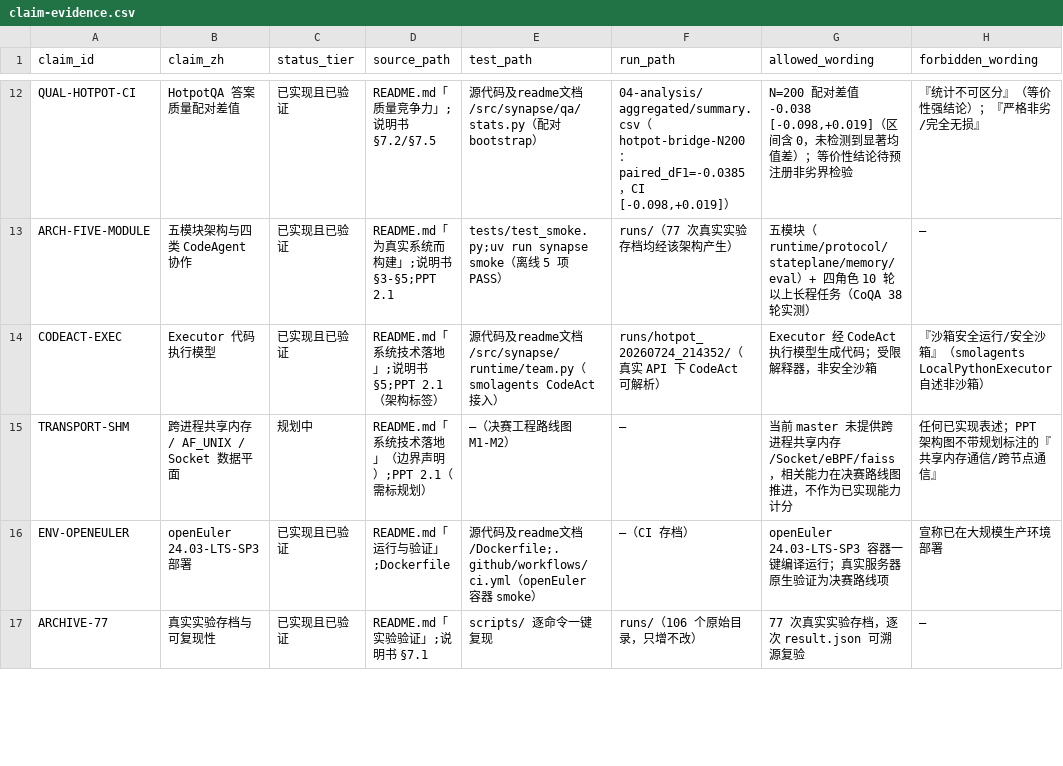
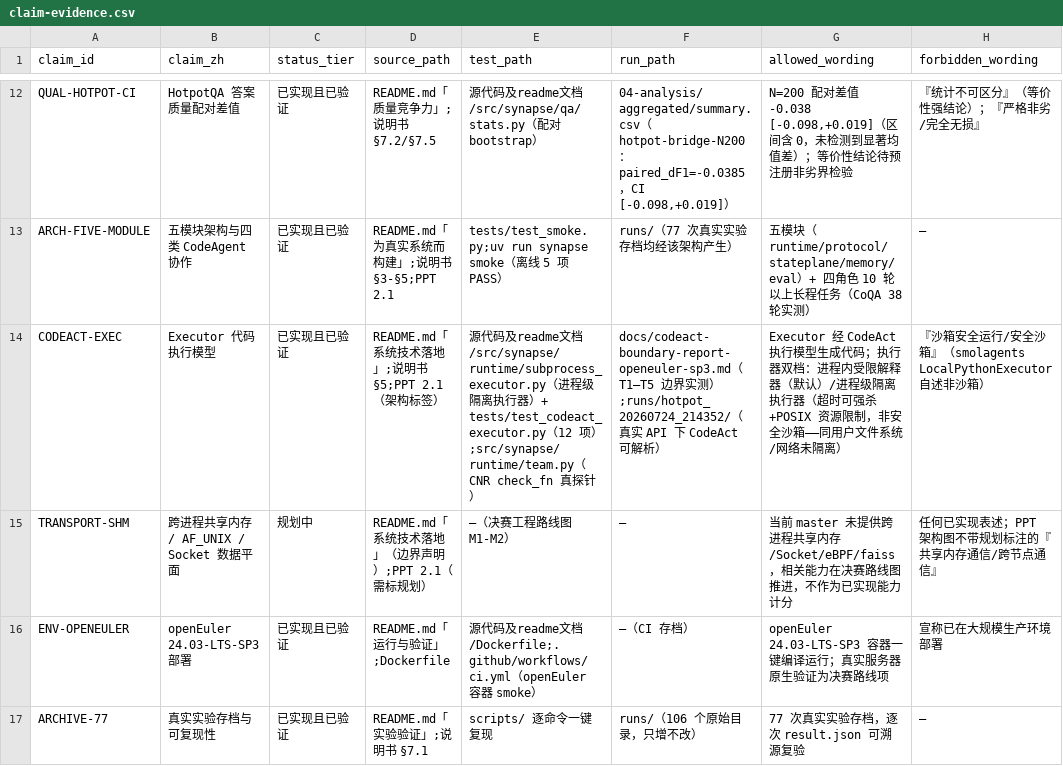
Before and after one commit to yangchunwanwusheng/synapse, a CSV file: docs/claim-evidence.csv, drawn as a sheet; only a part is shown, gaps mark what is left out.

Commit message:
chore(infra): V3-08 SP3 容器门禁 + CodeAct 执行边界如实化——进程级隔离执行器+双平台边界实测+引擎配置入库+master 分支保护（Issue #148750）
- SubprocessExecutor/exec_child：每步 CodeAct 一次性子进程（超时强杀/POSIX rlimit/cwd 隔离），Config 双档 codeact_executor=local|subprocess（枚举校验），CNR check_fn 改真实探针
- 边界实测（双平台报告入库）：local 档超时后调用方被 join 阻塞至代码自然结束（wall 6s vs timeout 2s）；subprocess 档 2s 强杀零线程残留；Linux RLIMIT_AS 512MB 下 1GB 分配 MemoryError
- SP3 容器证据：镜像 digest/架构/内核/SMOKE PASSED 时间戳入 docs/工程化基线.md；compose 预置 shm_size 1gb（实测生效）；AF_UNIX openEuler 容器复验遗留闭环（16 passed）
- GitLink 引擎门禁 .workflow/ci.yml 入库（等价 ci.sh；激活待网页端，如实标注）
- master 分支保护：禁直推+PR≥1 审查（API 配置+导出入库；PATCH 整体覆盖语义踩坑记录）
- 材料：README/claim-evidence/验收清单措辞升级'进程级隔离执行器（非安全沙箱）'

```diff
--- a/docs/claim-evidence.csv
+++ b/docs/claim-evidence.csv
@@ -13,3 +13,3 @@ QUAL-HOTPOT-CI,"HotpotQA 答案质量配对差值","已实现且已验证","READ
 ARCH-FIVE-MODULE,"五模块架构与四类 CodeAgent 协作","已实现且已验证","README.md「为真实系统而构建」;说明书 §3-§5;PPT 2.1","tests/test_smoke.py;uv run synapse smoke（离线 5 项 PASS）","runs/（77 次真实实验存档均经该架构产生）","五模块（runtime/protocol/stateplane/memory/eval）+ 四角色 10 轮以上长程任务（CoQA 38 轮实测）","—"
-CODEACT-EXEC,"Executor 代码执行模型","已实现且已验证","README.md「系统技术落地」;说明书 §5;PPT 2.1（架构标签）","源代码及readme文档/src/synapse/runtime/team.py（smolagents CodeAct 接入）","runs/hotpot_20260724_214352/（真实 API 下 CodeAct 可解析）","Executor 经 CodeAct 执行模型生成代码；受限解释器，非安全沙箱","『沙箱安全运行/安全沙箱』（smolagents LocalPythonExecutor 自述非沙箱）"
+CODEACT-EXEC,"Executor 代码执行模型","已实现且已验证","README.md「系统技术落地」;说明书 §5;PPT 2.1（架构标签）","源代码及readme文档/src/synapse/runtime/subprocess_executor.py（进程级隔离执行器）+ tests/test_codeact_executor.py（12 项）;src/synapse/runtime/team.py（CNR check_fn 真探针）","docs/codeact-boundary-report-openeuler-sp3.md（T1–T5 边界实测）;runs/hotpot_20260724_214352/（真实 API 下 CodeAct 可解析）","Executor 经 CodeAct 执行模型生成代码；执行器双档：进程内受限解释器（默认）/进程级隔离执行器（超时可强杀+POSIX 资源限制，非安全沙箱——同用户文件系统/网络未隔离）","『沙箱安全运行/安全沙箱』（smolagents LocalPythonExecutor 自述非沙箱）"
 TRANSPORT-SHM,"跨进程共享内存 / AF_UNIX / Socket 数据平面","规划中","README.md「系统技术落地」（边界声明）;PPT 2.1（需标规划）","—（决赛工程路线图 M1-M2）","—","当前 master 未提供跨进程共享内存/Socket/eBPF/faiss，相关能力在决赛路线图推进，不作为已实现能力计分","任何已实现表述；PPT 架构图不带规划标注的『共享内存通信/跨节点通信』"
```
Also changed, not shown: 16 other files.
